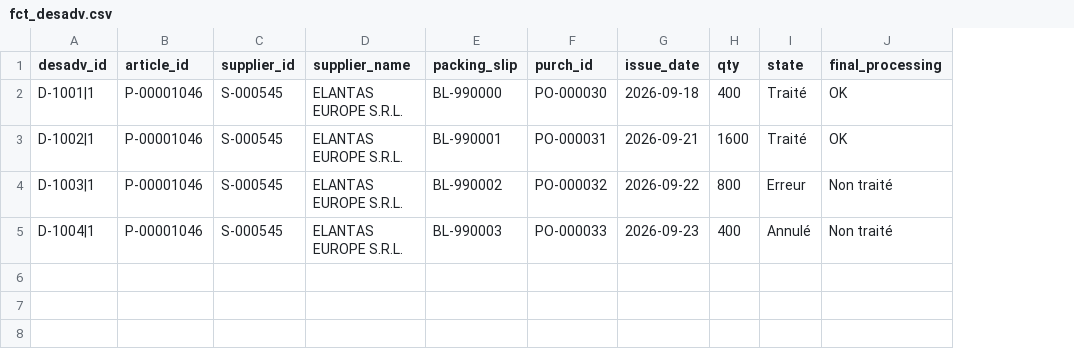
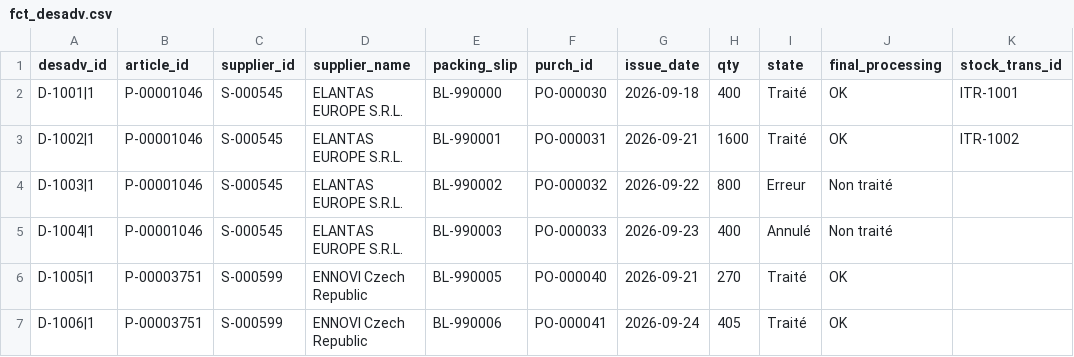
Before and after one commit to yns11/APPRO, a CSV file: data/seed/fct_desadv.csv, drawn as a sheet; the diff names each change by its address in the sheet, - before the commit and + after, or states it on an @@ line.

```diff
--- a/data/seed/fct_desadv.csv
+++ b/data/seed/fct_desadv.csv
+column K (stock_trans_id), rows 2-3: ITR-1001 | ITR-1002
+row 6: D-1005|1 | P-00003751 | S-000599 | ENNOVI Czech Republic | BL-990005 | PO-000040 | 2026-09-21 | 270 | Traité | OK
+row 7: D-1006|1 | P-00003751 | S-000599 | ENNOVI Czech Republic | BL-990006 | PO-000041 | 2026-09-24 | 405 | Traité | OK
```
Also changed, not shown: data/seed/fct_purchase_orders.csv, data/seed/fct_receipts.csv, 45 other files.
